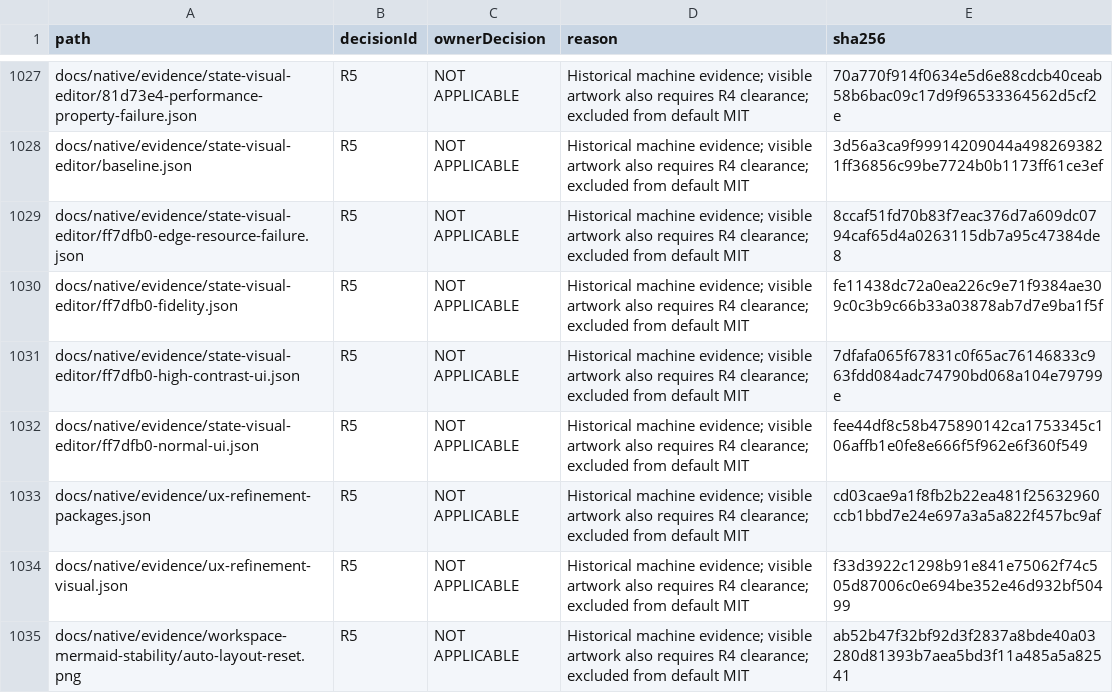
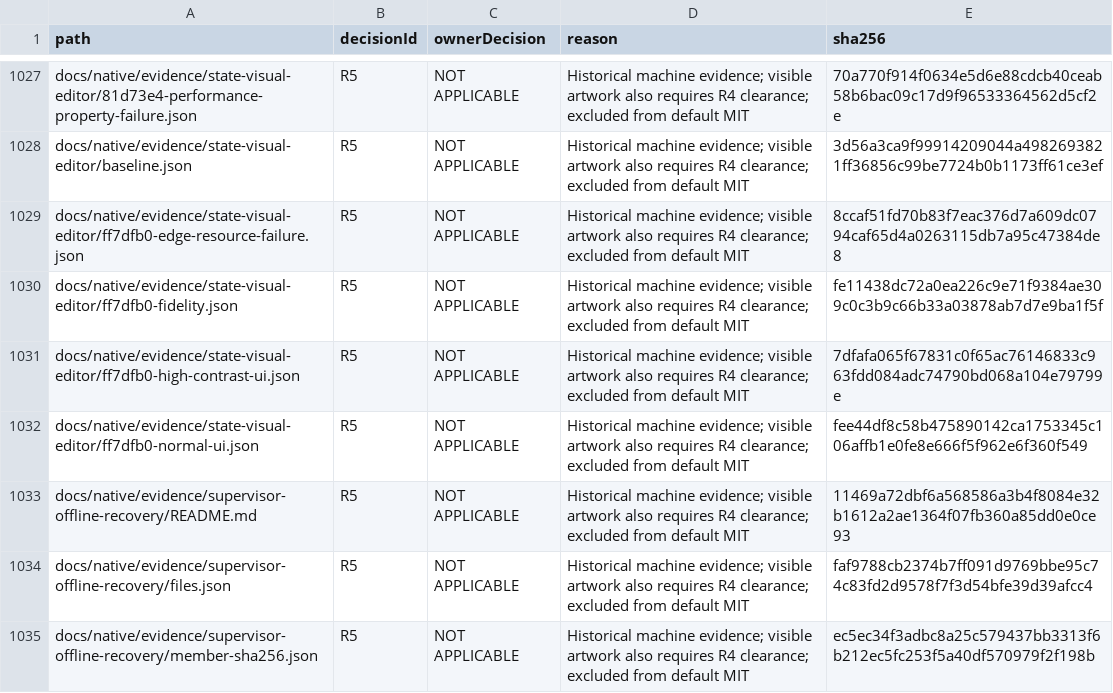
Before and after one commit to DouglasNLima/local-docs-studio, a CSV file: docs/open-source/evidence/goal62/rights-ledger.csv, drawn as a sheet; only a part is shown, gaps mark what is left out; the shorter side is filled out with more unchanged rows; the diff covers the shown part only; the diff names each change by its address in the sheet, - before the commit and + after, or states it on an @@ line.

Commit message:
Correct supervisor diagnostics with offline-only validation [skip ci]

```diff
--- a/docs/open-source/evidence/goal62/rights-ledger.csv
+++ b/docs/open-source/evidence/goal62/rights-ledger.csv
+row 1033: docs/native/evidence/supervisor-offline-recovery/README.md | R5 | NOT APPLICABLE | Historical machine evidence; visible artwork also requires R4 clearance; excluded from default MIT | 11469a72dbf6a568586a3b4f8084e32b1612a2ae1364f07fb360a85dd0e0ce93
+row 1034: docs/native/evidence/supervisor-offline-recovery/files.json | R5 | NOT APPLICABLE | Historical machine evidence; visible artwork also requires R4 clearance; excluded from default MIT | faf9788cb2374b7ff091d9769bbe95c74c83fd2d9578f7f3d54bfe39d39afcc4
+row 1035: docs/native/evidence/supervisor-offline-recovery/member-sha256.json | R5 | NOT APPLICABLE | Historical machine evidence; visible artwork also requires R4 clearance; excluded from default MIT | ec5ec34f3adbc8a25c579437bb3313f6b212ec5fc253f5a40df570979f2f198b
```
Also changed, not shown: 6 added rows and 5 edited cells elsewhere in this file, 14 other files.
